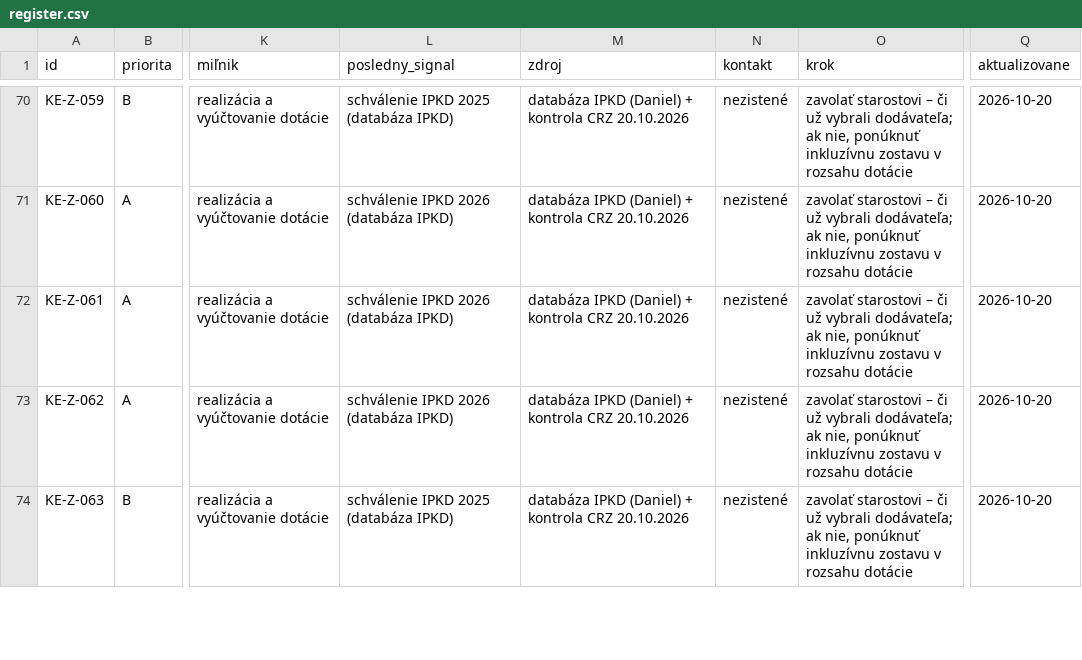
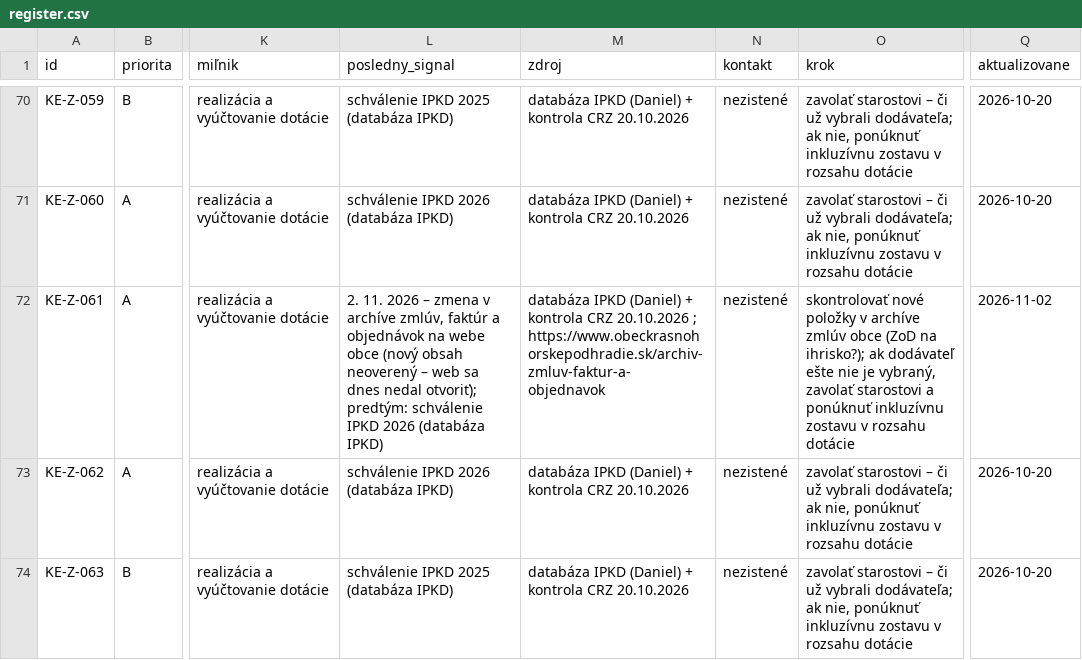
Before and after one commit to LeDia1988/obce-bott, a CSV file: data/register.csv, drawn as a sheet; only a part is shown, gaps mark what is left out; the diff names each change by its address in the sheet, - before the commit and + after, or states it on an @@ line.

```diff
--- a/data/register.csv
+++ b/data/register.csv
-L72 (posledny_signal): schválenie IPKD…
+L72 (posledny_signal): 2. 11. 2026 – zmena v archíve zmlúv, faktúr a objednávok na webe obce (nový obsah neoverený – web sa dnes nedal otvoriť); predtým: schválenie IPKD…
-M72 (zdroj): …CRZ 20.10.2026
+M72 (zdroj): …CRZ 20.10.2026 ; https://www.obeckrasnohorskepodhradie.sk/archiv-zmluv-faktur-a-objednavok
-O72 (krok): zavolať starostovi – či už vybrali dodávateľa; ak nie, ponúknuť inkluzívnu…
+O72 (krok): skontrolovať nové položky v archíve zmlúv obce (ZoD na ihrisko?); ak dodávateľ ešte nie je vybraný, zavolať starostovi a ponúknuť inkluzívnu…
-Q72 (aktualizovane): 2026-10-20
+Q72 (aktualizovane): 2026-11-02
```
Also changed, not shown: 1 other file.
